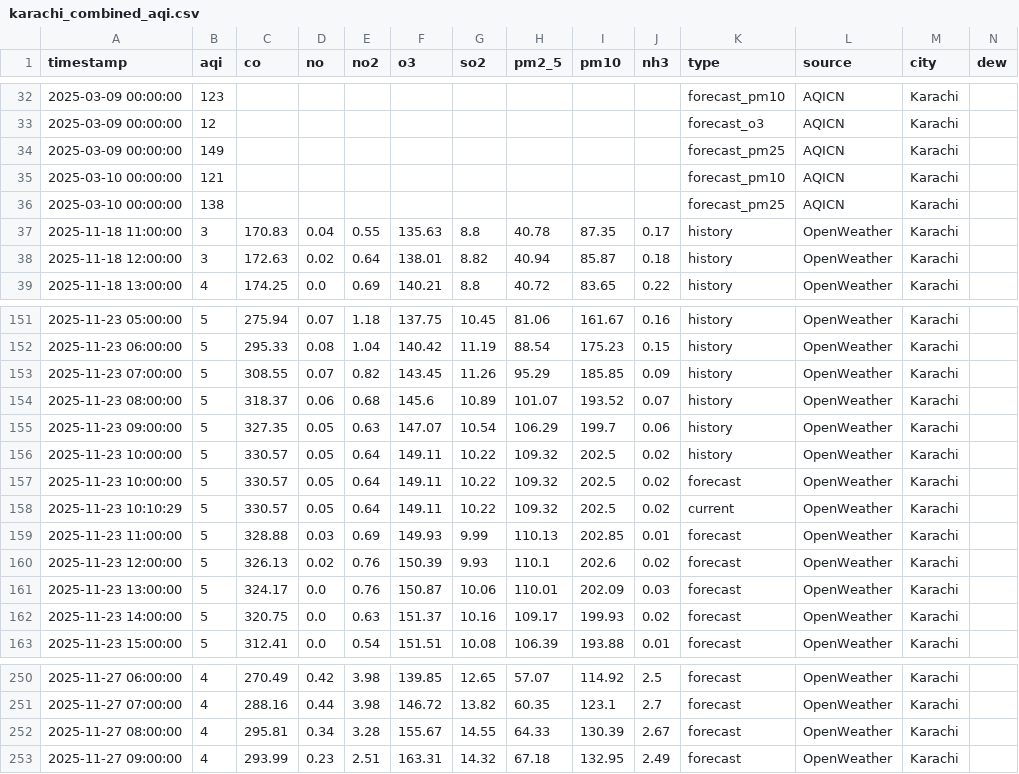
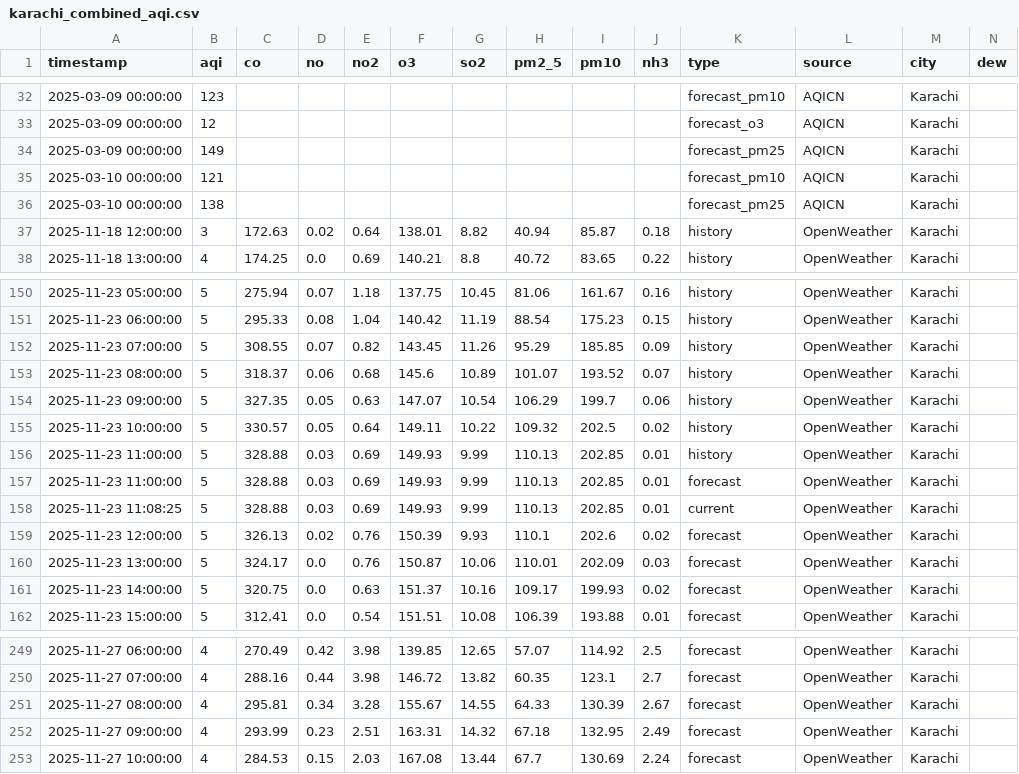
Before and after one commit to Javeria-Motiwala/AQI, a CSV file: data/karachi_combined_aqi.csv, drawn as a sheet; only a part is shown, gaps mark what is left out; removed rows and columns are numbered as before the commit, all else as after; rows hold the shown columns only; the diff names each change by its address in the sheet, - before the commit and + after, or states it on an @@ line.

```diff
--- a/data/karachi_combined_aqi.csv
+++ b/data/karachi_combined_aqi.csv
-row 37: 2025-11-18 11:00:00 | 3 | 170.83 | 0.04 | 0.55 | 135.63 | 8.8 | 40.78 | 87.35 | 0.17 | history | OpenWeather | Karachi
-row 157: 2025-11-23 10:00:00 | 5 | 330.57 | 0.05 | 0.64 | 149.11 | 10.22 | 109.32 | 202.5 | 0.02 | forecast | OpenWeather | Karachi
-row 158: 2025-11-23 10:10:29 | 5 | 330.57 | 0.05 | 0.64 | 149.11 | 10.22 | 109.32 | 202.5 | 0.02 | current | OpenWeather | Karachi
+row 156: 2025-11-23 11:00:00 | 5 | 328.88 | 0.03 | 0.69 | 149.93 | 9.99 | 110.13 | 202.85 | 0.01 | history | OpenWeather | Karachi
+row 158: 2025-11-23 11:08:25 | 5 | 328.88 | 0.03 | 0.69 | 149.93 | 9.99 | 110.13 | 202.85 | 0.01 | current | OpenWeather | Karachi
+row 253: 2025-11-27 10:00:00 | 4 | 284.53 | 0.15 | 2.03 | 167.08 | 13.44 | 67.7 | 130.69 | 2.24 | forecast | OpenWeather | Karachi
```
Also changed, not shown: data/islamabad_combined_aqi.csv, data/lahore_combined_aqi.csv, 1 other file.
